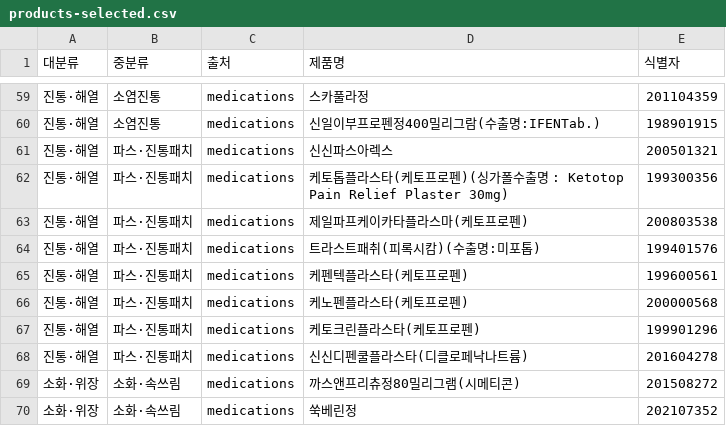
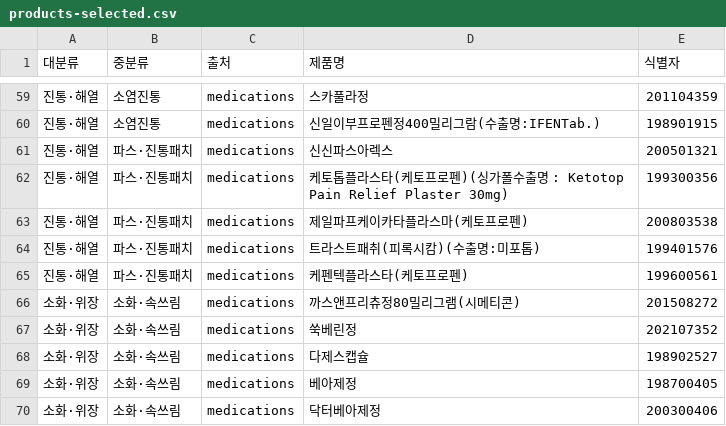
Before and after one commit to youxx329/medion, a CSV file: supabase/data/products-selected.csv, drawn as a sheet; only a part is shown, gaps mark what is left out; the shorter side is filled out with more unchanged rows; the diff names each change by its address in the sheet, - before the commit and + after, or states it on an @@ line.

Commit message:
feat(product): 상품 카드 구현 및 이미지·시드 데이터 정리

```diff
--- a/supabase/data/products-selected.csv
+++ b/supabase/data/products-selected.csv
-row 66: 진통·해열 | 파스·진통패치 | medications | 케노펜플라스타(케토프로펜) | 200000568
-row 67: 진통·해열 | 파스·진통패치 | medications | 케토크린플라스타(케토프로펜) | 199901296
-row 68: 진통·해열 | 파스·진통패치 | medications | 신신디펜쿨플라스타(디클로페낙나트륨) | 201604278
```
Also changed, not shown: 17 other files.
